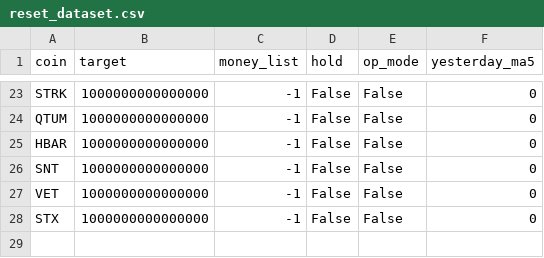
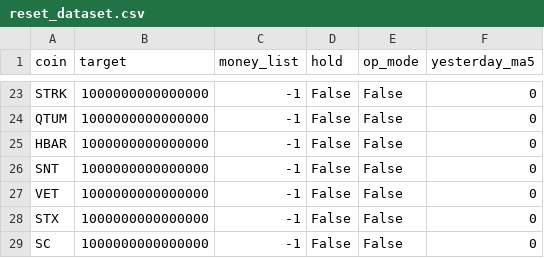
Before and after one commit to hyeon9698/upbit_bot, a CSV file: reset_dataset.csv, drawn as a sheet; only a part is shown, gaps mark what is left out.

Commit message:
[update] add coin SC

```diff
--- a/reset_dataset.csv
+++ b/reset_dataset.csv
@@ -28 +28,2 @@ VET,1000000000000000,-1,False,False,0
 STX,1000000000000000,-1,False,False,0
+SC,1000000000000000,-1,False,False,0
```
Also changed, not shown: 1 other file.
